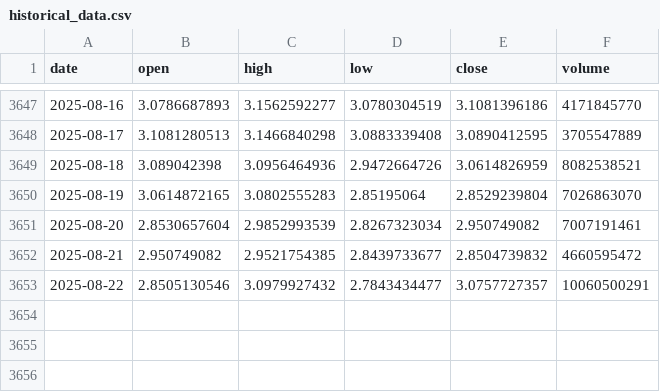
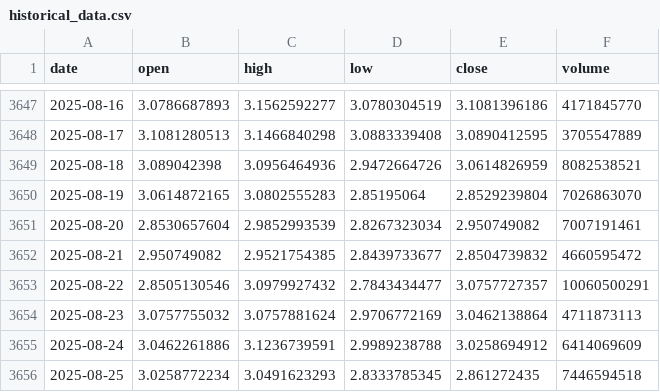
Before and after one commit to LukeGSW/AnalisiCiclica-XRP-USD, a CSV file: data/XRP-USD/historical_data.csv, drawn as a sheet; only a part is shown, gaps mark what is left out.

```diff
--- a/data/XRP-USD/historical_data.csv
+++ b/data/XRP-USD/historical_data.csv
@@ -3653 +3653,4 @@ date,open,high,low,close,volume
 2025-08-22,2.8505130546,3.0979927432,2.7843434477,3.0757727357,10060500291
+2025-08-23,3.0757755032,3.0757881624,2.9706772169,3.0462138864,4711873113
+2025-08-24,3.0462261886,3.1236739591,2.9989238788,3.0258694912,6414069609
+2025-08-25,3.0258772234,3.0491623293,2.8333785345,2.861272435,7446594518
```
Also changed, not shown: data/XRP-USD/signals.csv, 3 other files.
